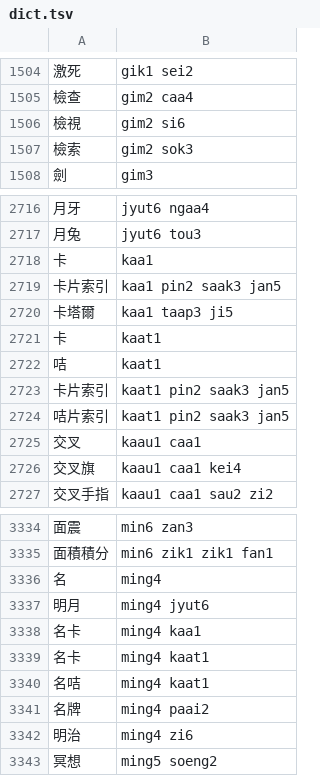
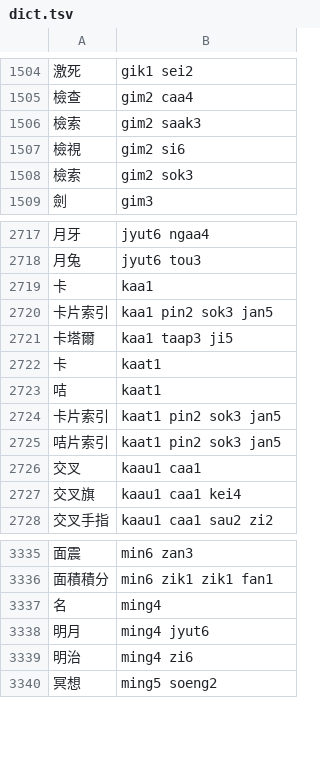
Before and after one commit to bingzheung/emoji-cantonese, a TSV file: output/dict.tsv, drawn as a sheet; only a part is shown, gaps mark what is left out.

```diff
--- a/output/dict.tsv
+++ b/output/dict.tsv
@@ -1505,2 +1505,3 @@
 檢查	gim2 caa4
+檢索	gim2 saak3
 檢視	gim2 si6
@@ -2718,3 +2719,3 @@
 卡	kaa1
-卡片索引	kaa1 pin2 saak3 jan5
+卡片索引	kaa1 pin2 sok3 jan5
 卡塔爾	kaa1 taap3 ji5
@@ -2722,4 +2723,4 @@
 咭	kaat1
-卡片索引	kaat1 pin2 saak3 jan5
-咭片索引	kaat1 pin2 saak3 jan5
+卡片索引	kaat1 pin2 sok3 jan5
+咭片索引	kaat1 pin2 sok3 jan5
 交叉	kaau1 caa1
@@ -3337,6 +3338,2 @@
 明月	ming4 jyut6
-名卡	ming4 kaa1
-名卡	ming4 kaat1
-名咭	ming4 kaat1
-名牌	ming4 paai2
 明治	ming4 zi6
```
Also changed, not shown: 4 other files.
